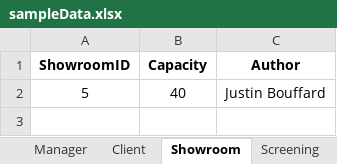
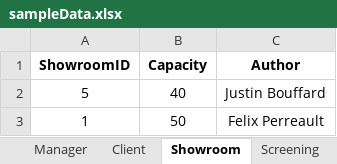
Before and after one commit to JustinBouffard/MovieTheaterManagementApp, an Excel workbook: sampleData.xlsx, sheet Showroom, drawn as a sheet; values as stored, in another font and other column widths than the file's, no borders; the diff names each change by its address in the sheet, - before the commit and + after, or states it on an @@ line.

```diff
--- a/sampleData.xlsx (sheet Showroom)
+++ b/sampleData.xlsx (sheet Showroom)
+row 3: 1 | 50 | Felix Perreault
```
Also changed, not shown: sheet Movie, sheet Screening, sheet Client, sheet Ticket.
